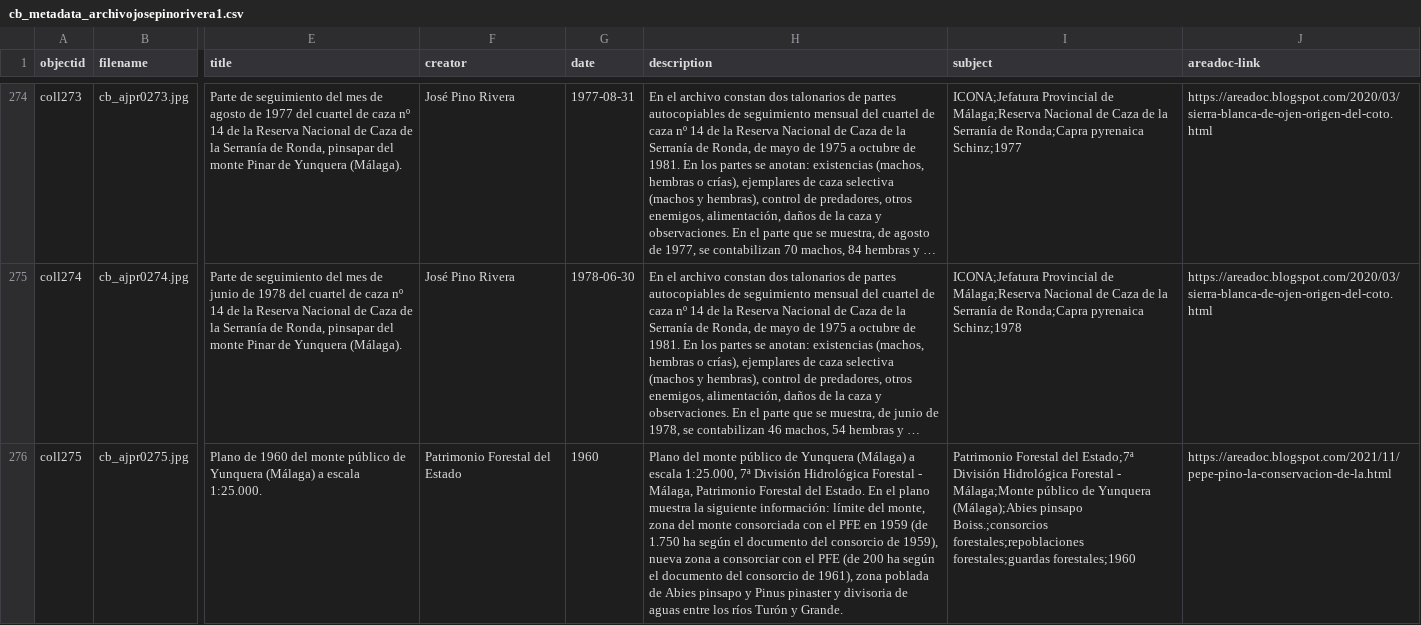
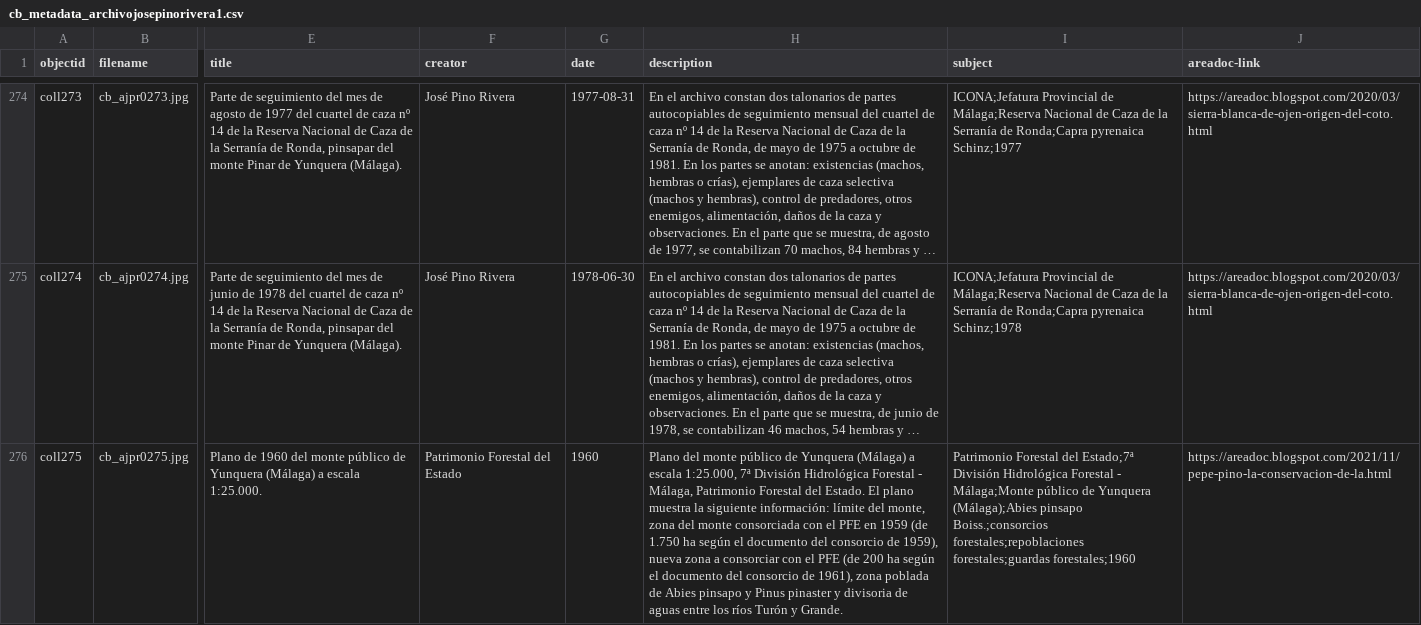
Before and after one commit to jpinod02/archivojosepinorivera, a CSV file: _data/cb_metadata_archivojosepinorivera1.csv, drawn as a sheet; only a part is shown, gaps mark what is left out; long unchanged cells end in …; the diff names each change by its address in the sheet, - before the commit and + after, or states it on an @@ line.

Commit message:
Update cb_metadata_archivojosepinorivera1.csv

```diff
--- a/_data/cb_metadata_archivojosepinorivera1.csv
+++ b/_data/cb_metadata_archivojosepinorivera1.csv
-H276 (description): …del Estado. En el plano muestra…
+H276 (description): …del Estado. El plano muestra…
```
